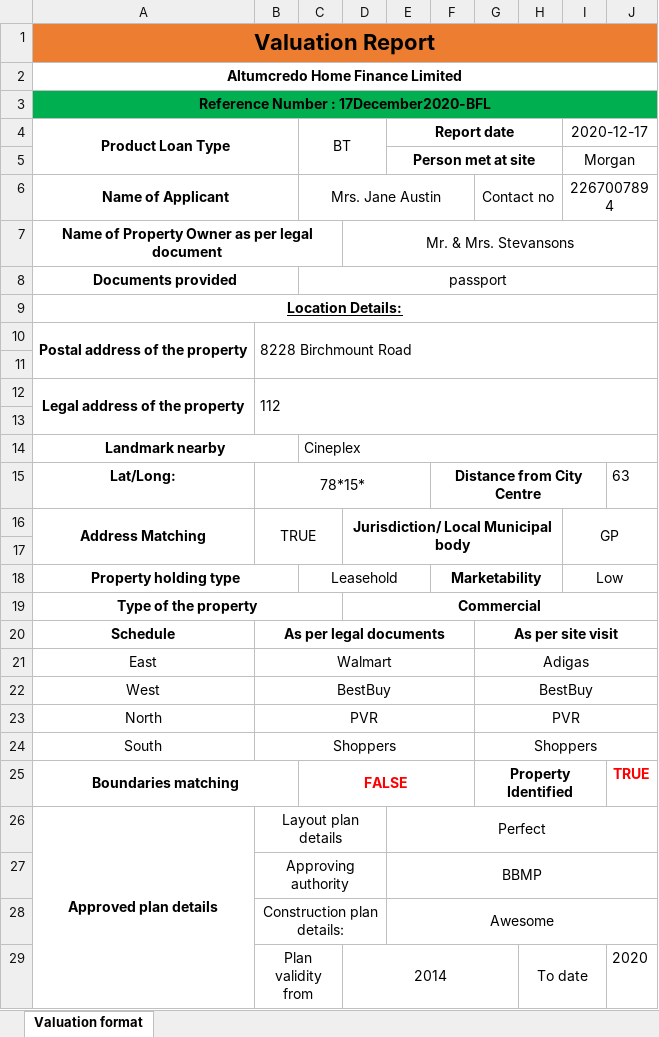
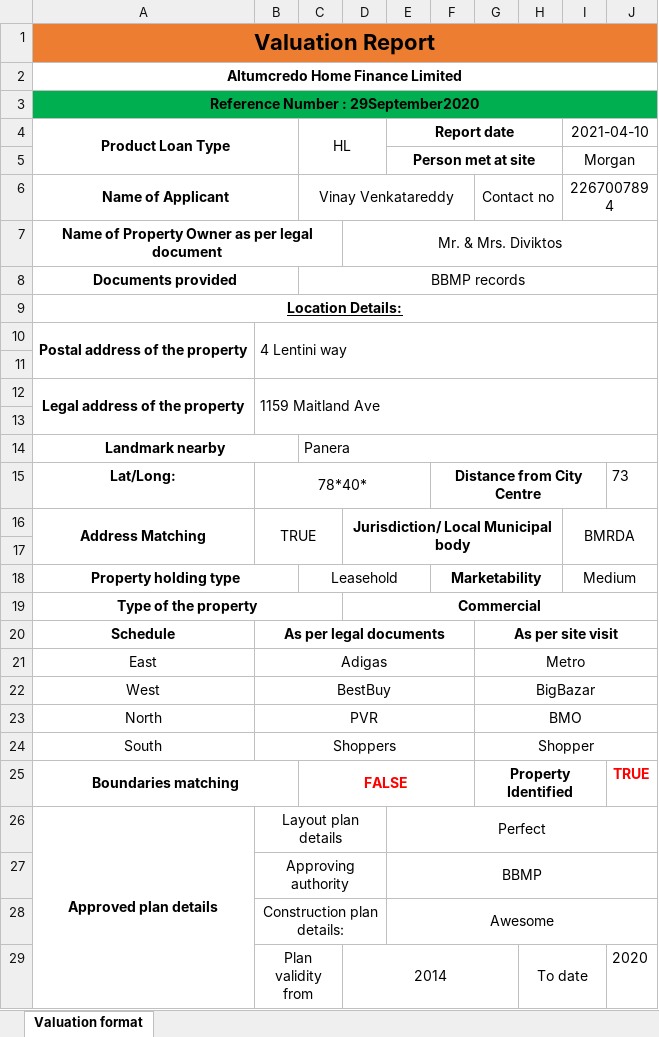
Before and after one commit to vinaynv3/kleir, an Excel workbook: ImageUpload/media/BFL.xlsx, sheet Valuation format, drawn as a sheet; only a part is shown; values as stored, in another font and other column widths than the file's, no borders; charts and pictures not drawn; the diff covers the shown part only; the diff names each change by its address in the sheet, - before the commit and + after, or states it on an @@ line.

```diff
--- a/ImageUpload/media/BFL.xlsx (sheet Valuation format)
+++ b/ImageUpload/media/BFL.xlsx (sheet Valuation format)
-A3 (Product Loan Type): Reference Number : 17December2020-BFL
+A3 (Product Loan Type): Reference Number : 29September2020
-C4: BT
+C4: HL
-I4: 2020-12-17
+I4: 2021-04-10
-C6 (HL): Mrs. Jane Austin
+C6 (HL): Vinay Venkatareddy
-D7: Mr. & Mrs. Stevansons
+D7: Mr. & Mrs. Diviktos
-C8 (HL): passport
+C8 (HL): BBMP records
-B10: 8228 Birchmount Road
+B10: 4 Lentini way
-B12: 112
+B12: 1159 Maitland Ave
-C14 (HL): Cineplex
+C14 (HL): Panera
-B15: 78*15*
+B15: 78*40*
-J15: 63
+J15: 73
-I16 (2021-04-10): GP
+I16 (2021-04-10): BMRDA
-I18 (2021-04-10): Low
+I18 (2021-04-10): Medium
-B21: Walmart
+B21: Adigas
-G21: Adigas
+G21: Metro
-G22: BestBuy
+G22: BigBazar
-G23: PVR
+G23: BMO
-G24: Shoppers
+G24: Shopper
```
Also changed, not shown: 4 edited cells elsewhere in this sheet, 18 other files.
